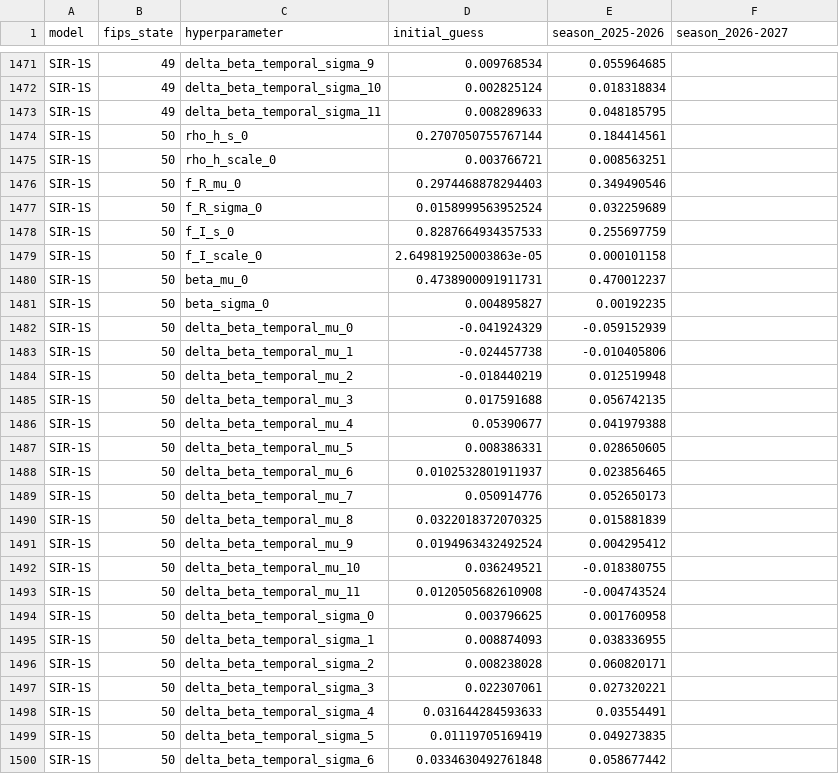
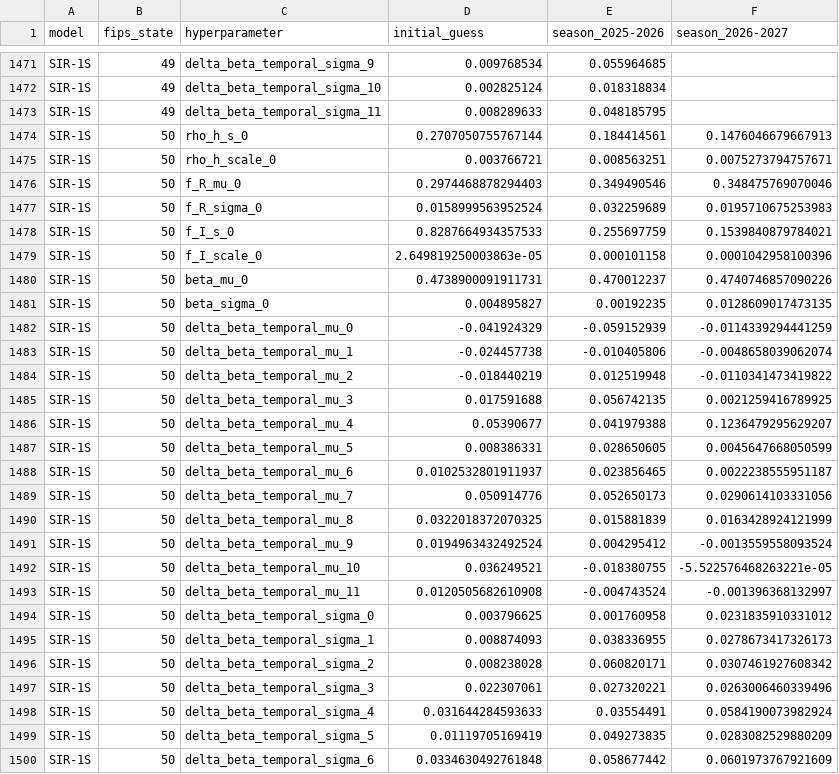
Before and after one commit to BentoLab-DiseaseDynamics/Cornell_JHU-hierarchSIR, a CSV file: data/interim/calibration/hyperparameters.csv, drawn as a sheet; only a part is shown, gaps mark what is left out; the diff covers the shown part only.

Commit message:
save progress

```diff
--- a/data/interim/calibration/hyperparameters.csv
+++ b/data/interim/calibration/hyperparameters.csv
@@ -1473,28 +1473,28 @@ SIR-1S,49,delta_beta_temporal_sigma_10,0.002825124,0.018318834,
 SIR-1S,49,delta_beta_temporal_sigma_11,0.008289633,0.048185795,
-SIR-1S,50,rho_h_s_0,0.2707050755767144,0.184414561,
-SIR-1S,50,rho_h_scale_0,0.003766721,0.008563251,
-SIR-1S,50,f_R_mu_0,0.2974468878294403,0.349490546,
-SIR-1S,50,f_R_sigma_0,0.0158999563952524,0.032259689,
-SIR-1S,50,f_I_s_0,0.8287664934357533,0.255697759,
-SIR-1S,50,f_I_scale_0,2.649819250003863e-05,0.000101158,
-SIR-1S,50,beta_mu_0,0.4738900091911731,0.470012237,
-SIR-1S,50,beta_sigma_0,0.004895827,0.00192235,
-SIR-1S,50,delta_beta_temporal_mu_0,-0.041924329,-0.059152939,
-SIR-1S,50,delta_beta_temporal_mu_1,-0.024457738,-0.010405806,
-SIR-1S,50,delta_beta_temporal_mu_2,-0.018440219,0.012519948,
-SIR-1S,50,delta_beta_temporal_mu_3,0.017591688,0.056742135,
-SIR-1S,50,delta_beta_temporal_mu_4,0.05390677,0.041979388,
-SIR-1S,50,delta_beta_temporal_mu_5,0.008386331,0.028650605,
-SIR-1S,50,delta_beta_temporal_mu_6,0.0102532801911937,0.023856465,
-SIR-1S,50,delta_beta_temporal_mu_7,0.050914776,0.052650173,
-SIR-1S,50,delta_beta_temporal_mu_8,0.0322018372070325,0.015881839,
-SIR-1S,50,delta_beta_temporal_mu_9,0.0194963432492524,0.004295412,
-SIR-1S,50,delta_beta_temporal_mu_10,0.036249521,-0.018380755,
-SIR-1S,50,delta_beta_temporal_mu_11,0.0120505682610908,-0.004743524,
-SIR-1S,50,delta_beta_temporal_sigma_0,0.003796625,0.001760958,
-SIR-1S,50,delta_beta_temporal_sigma_1,0.008874093,0.038336955,
-SIR-1S,50,delta_beta_temporal_sigma_2,0.008238028,0.060820171,
-SIR-1S,50,delta_beta_temporal_sigma_3,0.022307061,0.027320221,
-SIR-1S,50,delta_beta_temporal_sigma_4,0.031644284593633,0.03554491,
-SIR-1S,50,delta_beta_temporal_sigma_5,0.01119705169419,0.049273835,
-SIR-1S,50,delta_beta_temporal_sigma_6,0.0334630492761848,0.058677442,
+SIR-1S,50,rho_h_s_0,0.2707050755767144,0.184414561,0.1476046679667913
+SIR-1S,50,rho_h_scale_0,0.003766721,0.008563251,0.0075273794757671
+SIR-1S,50,f_R_mu_0,0.2974468878294403,0.349490546,0.348475769070046
+SIR-1S,50,f_R_sigma_0,0.0158999563952524,0.032259689,0.0195710675253983
+SIR-1S,50,f_I_s_0,0.8287664934357533,0.255697759,0.1539840879784021
+SIR-1S,50,f_I_scale_0,2.649819250003863e-05,0.000101158,0.0001042958100396
+SIR-1S,50,beta_mu_0,0.4738900091911731,0.470012237,0.4740746857090226
+SIR-1S,50,beta_sigma_0,0.004895827,0.00192235,0.0128609017473135
+SIR-1S,50,delta_beta_temporal_mu_0,-0.041924329,-0.059152939,-0.0114339294441259
+SIR-1S,50,delta_beta_temporal_mu_1,-0.024457738,-0.010405806,-0.0048658039062074
+SIR-1S,50,delta_beta_temporal_mu_2,-0.018440219,0.012519948,-0.0110341473419822
+SIR-1S,50,delta_beta_temporal_mu_3,0.017591688,0.056742135,0.0021259416789925
+SIR-1S,50,delta_beta_temporal_mu_4,0.05390677,0.041979388,0.1236479295629207
+SIR-1S,50,delta_beta_temporal_mu_5,0.008386331,0.028650605,0.0045647668050599
+SIR-1S,50,delta_beta_temporal_mu_6,0.0102532801911937,0.023856465,0.0022238555951187
+SIR-1S,50,delta_beta_temporal_mu_7,0.050914776,0.052650173,0.0290614103331056
+SIR-1S,50,delta_beta_temporal_mu_8,0.0322018372070325,0.015881839,0.0163428924121999
+SIR-1S,50,delta_beta_temporal_mu_9,0.0194963432492524,0.004295412,-0.0013559558093524
+SIR-1S,50,delta_beta_temporal_mu_10,0.036249521,-0.018380755,-5.522576468263221e-05
+SIR-1S,50,delta_beta_temporal_mu_11,0.0120505682610908,-0.004743524,-0.001396368132997
+SIR-1S,50,delta_beta_temporal_sigma_0,0.003796625,0.001760958,0.0231835910331012
+SIR-1S,50,delta_beta_temporal_sigma_1,0.008874093,0.038336955,0.0278673417326173
+SIR-1S,50,delta_beta_temporal_sigma_2,0.008238028,0.060820171,0.0307461927608342
+SIR-1S,50,delta_beta_temporal_sigma_3,0.022307061,0.027320221,0.0263006460339496
+SIR-1S,50,delta_beta_temporal_sigma_4,0.031644284593633,0.03554491,0.0584190073982924
+SIR-1S,50,delta_beta_temporal_sigma_5,0.01119705169419,0.049273835,0.0283082529880209
+SIR-1S,50,delta_beta_temporal_sigma_6,0.0334630492761848,0.058677442,0.0601973767921609
```
Also changed, not shown: 161 edited cells elsewhere in this file.
